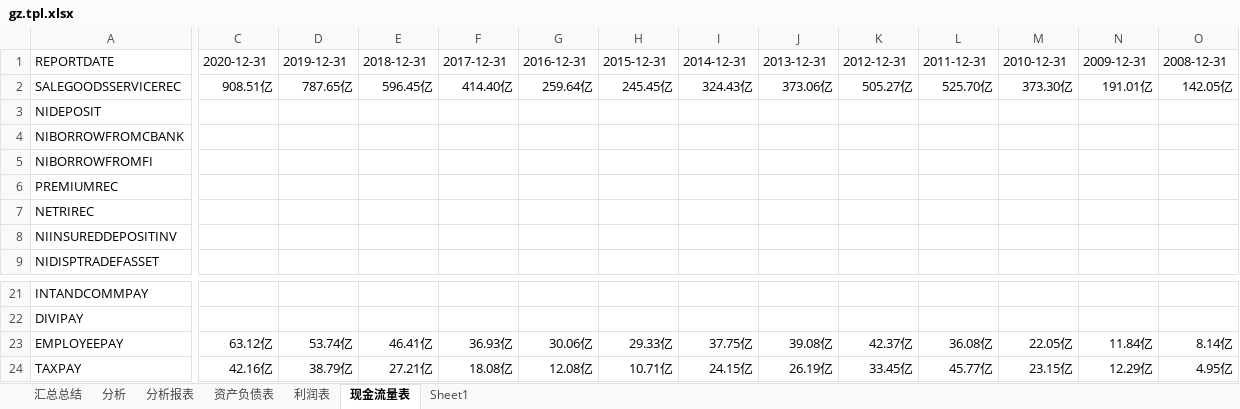
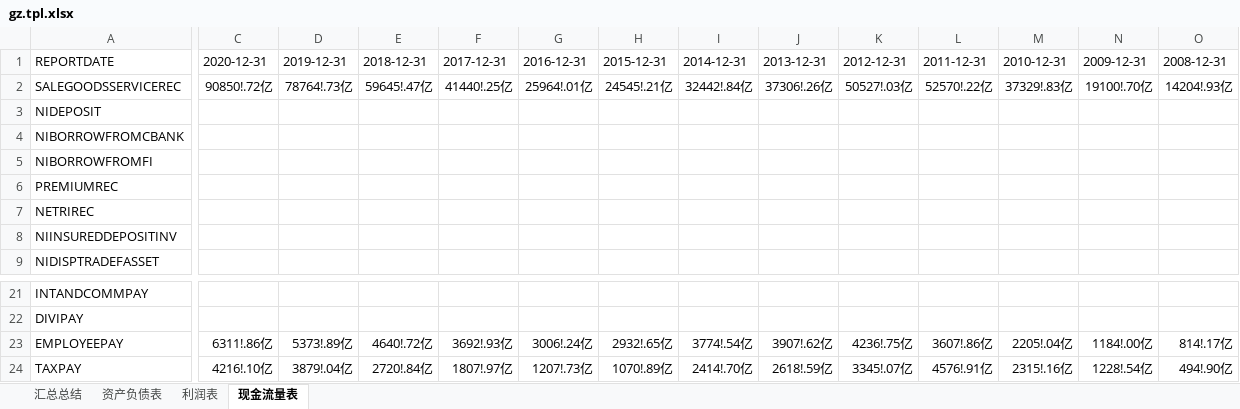
Before and after one commit to SMLOG/electron-app, an Excel workbook: gz.tpl.xlsx, sheet 现金流量表, drawn as a sheet; only a part is shown, gaps mark what is left out; values as stored, in another font and other column widths than the file's, no borders; the diff covers the shown part only; the diff names each change by its address in the sheet, - before the commit and + after, or states it on an @@ line.

```diff
--- a/gz.tpl.xlsx (sheet 现金流量表)
+++ b/gz.tpl.xlsx (sheet 现金流量表)
-sheet tab: 分析
-sheet tab: 分析报表
-sheet tab: Sheet1
-C2 (2020-12-31): 908.51亿
+C2 (2020-12-31): 90850!.72亿
-D2 (2019-12-31): 787.65亿
+D2 (2019-12-31): 78764!.73亿
-E2 (2018-12-31): 596.45亿
+E2 (2018-12-31): 59645!.47亿
-F2 (2017-12-31): 414.40亿
+F2 (2017-12-31): 41440!.25亿
-G2 (2016-12-31): 259.64亿
+G2 (2016-12-31): 25964!.01亿
-H2 (2015-12-31): 245.45亿
+H2 (2015-12-31): 24545!.21亿
-I2 (2014-12-31): 324.43亿
+I2 (2014-12-31): 32442!.84亿
-J2 (2013-12-31): 373.06亿
+J2 (2013-12-31): 37306!.26亿
-K2 (2012-12-31): 505.27亿
+K2 (2012-12-31): 50527!.03亿
-L2 (2011-12-31): 525.70亿
+L2 (2011-12-31): 52570!.22亿
-M2 (2010-12-31): 373.30亿
+M2 (2010-12-31): 37329!.83亿
-N2 (2009-12-31): 191.01亿
+N2 (2009-12-31): 19100!.70亿
-O2 (2008-12-31): 142.05亿
+O2 (2008-12-31): 14204!.93亿
-C23 (2020-12-31): 63.12亿
+C23 (2020-12-31): 6311!.86亿
-D23 (2019-12-31): 53.74亿
+D23 (2019-12-31): 5373!.89亿
-E23 (2018-12-31): 46.41亿
+E23 (2018-12-31): 4640!.72亿
-F23 (2017-12-31): 36.93亿
+F23 (2017-12-31): 3692!.93亿
-G23 (2016-12-31): 30.06亿
+G23 (2016-12-31): 3006!.24亿
-H23 (2015-12-31): 29.33亿
+H23 (2015-12-31): 2932!.65亿
-I23 (2014-12-31): 37.75亿
+I23 (2014-12-31): 3774!.54亿
-J23 (2013-12-31): 39.08亿
+J23 (2013-12-31): 3907!.62亿
-K23 (2012-12-31): 42.37亿
+K23 (2012-12-31): 4236!.75亿
-L23 (2011-12-31): 36.08亿
+L23 (2011-12-31): 3607!.86亿
-M23 (2010-12-31): 22.05亿
+M23 (2010-12-31): 2205!.04亿
-N23 (2009-12-31): 11.84亿
+N23 (2009-12-31): 1184!.00亿
-O23 (2008-12-31): 8.14亿
+O23 (2008-12-31): 814!.17亿
-C24 (2020-12-31): 42.16亿
+C24 (2020-12-31): 4216!.10亿
-D24 (2019-12-31): 38.79亿
+D24 (2019-12-31): 3879!.04亿
-E24 (2018-12-31): 27.21亿
+E24 (2018-12-31): 2720!.84亿
-F24 (2017-12-31): 18.08亿
+F24 (2017-12-31): 1807!.97亿
-G24 (2016-12-31): 12.08亿
+G24 (2016-12-31): 1207!.73亿
-H24 (2015-12-31): 10.71亿
+H24 (2015-12-31): 1070!.89亿
-I24 (2014-12-31): 24.15亿
+I24 (2014-12-31): 2414!.70亿
-J24 (2013-12-31): 26.19亿
+J24 (2013-12-31): 2618!.59亿
-K24 (2012-12-31): 33.45亿
+K24 (2012-12-31): 3345!.07亿
-L24 (2011-12-31): 45.77亿
+L24 (2011-12-31): 4576!.91亿
-M24 (2010-12-31): 23.15亿
+M24 (2010-12-31): 2315!.16亿
-N24 (2009-12-31): 12.29亿
+N24 (2009-12-31): 1228!.54亿
-O24 (2008-12-31): 4.95亿
+O24 (2008-12-31): 494!.90亿
```
Also changed, not shown: 564 edited cells elsewhere in this sheet, sheet 资产负债表, sheet 利润表.
